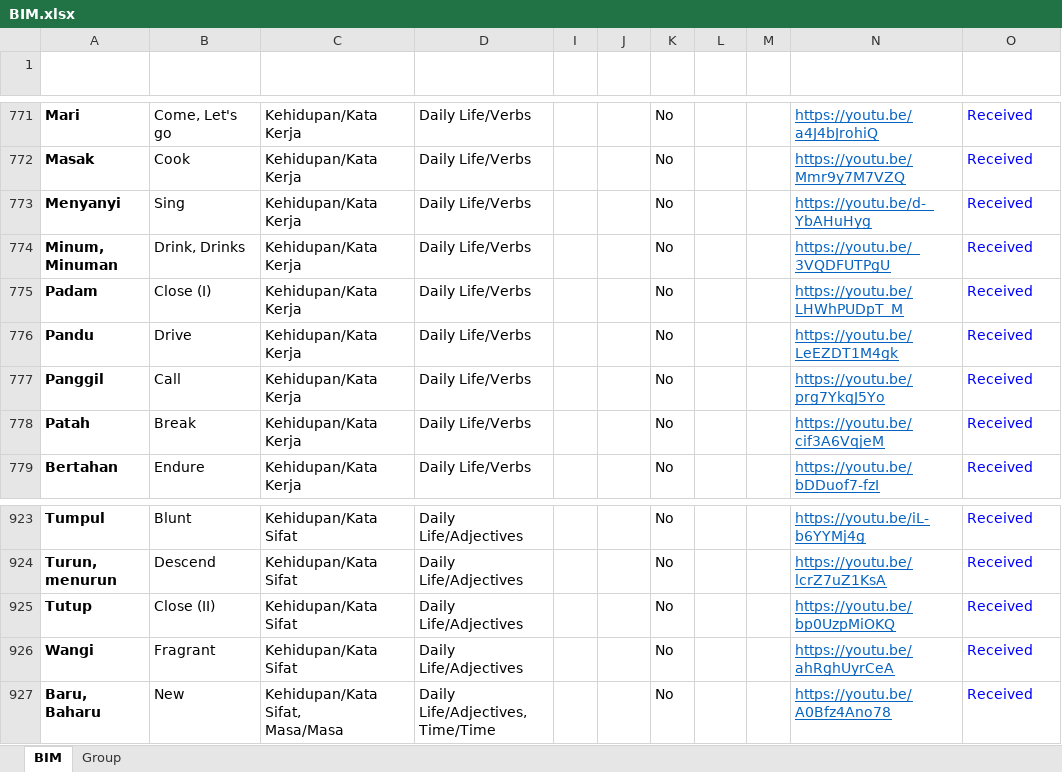
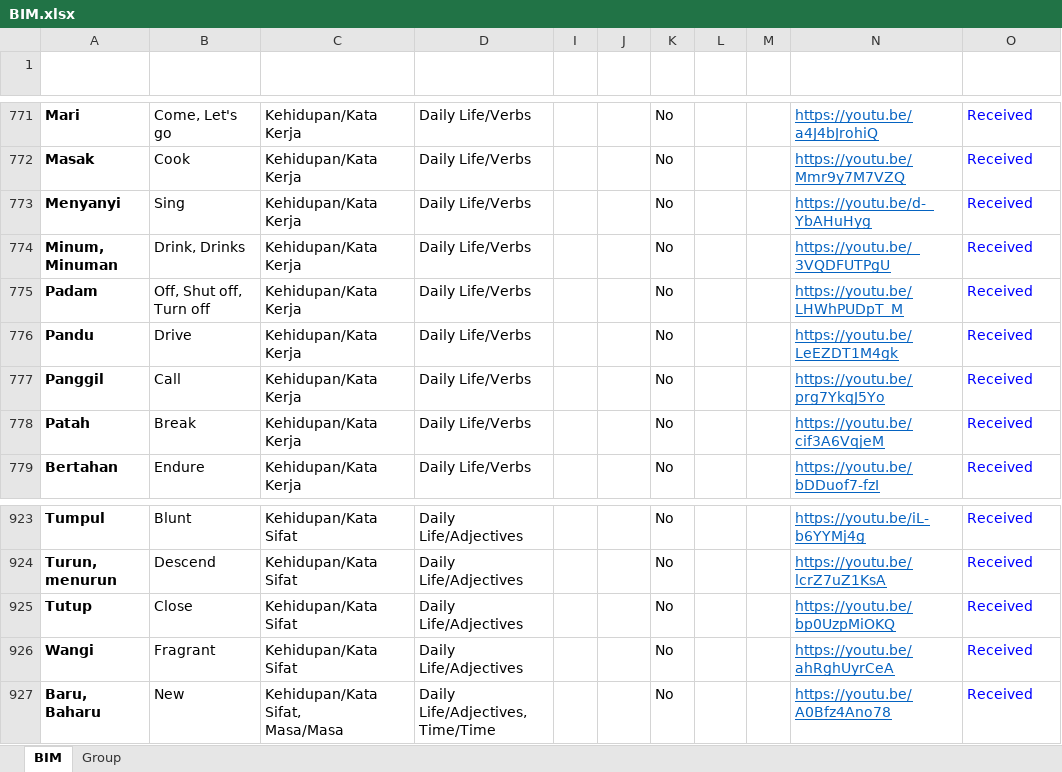
Before and after one commit to malaysiafederationofthedeaf/ggb-mfd-project, an Excel workbook: public/assets/BIM.xlsx, sheet BIM, drawn as a sheet; only a part is shown, gaps mark what is left out; values as stored, in another font and other column widths than the file's, no borders; charts and pictures and conditional formats and table styles not drawn; the diff names each change by its address in the sheet, - before the commit and + after, or states it on an @@ line.

Commit message:
update BIM Sheet padam

```diff
--- a/public/assets/BIM.xlsx (sheet BIM)
+++ b/public/assets/BIM.xlsx (sheet BIM)
-B775 (Word): Close (I)
+B775 (Word): Off, Shut off, Turn off
-B925 (Word): Close (II)
+B925 (Word): Close
```
